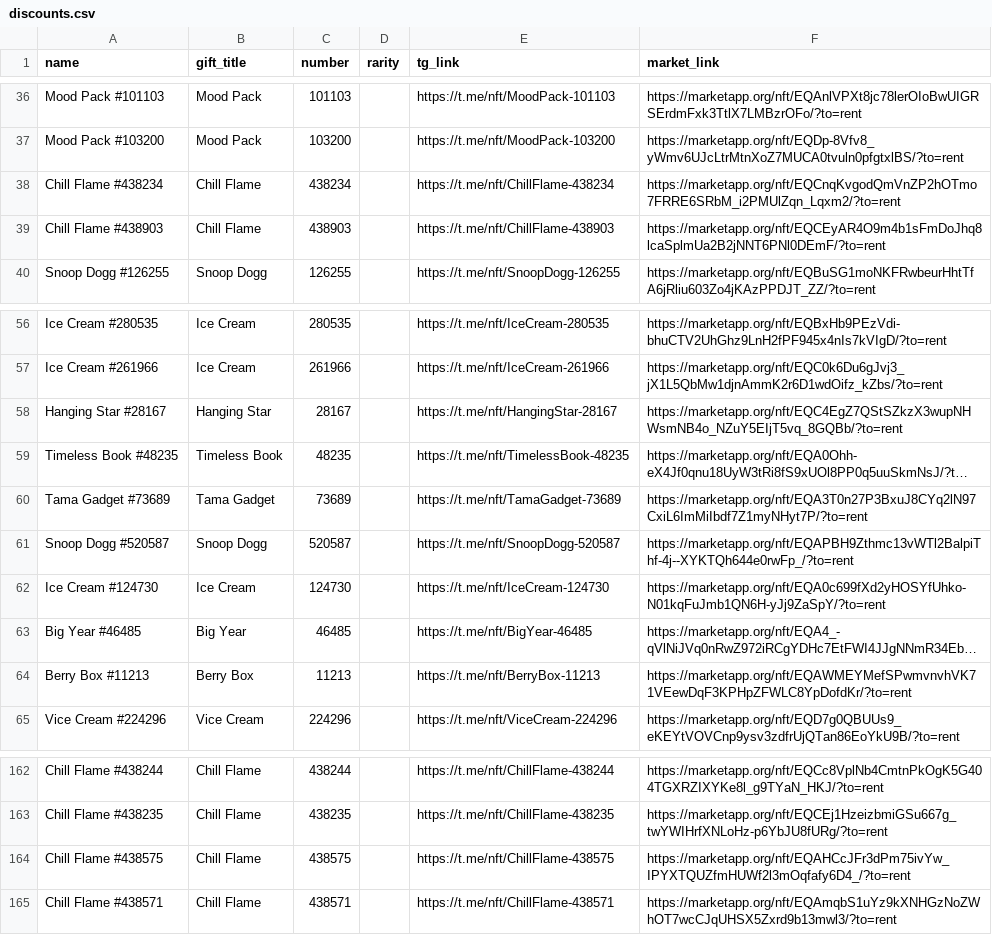
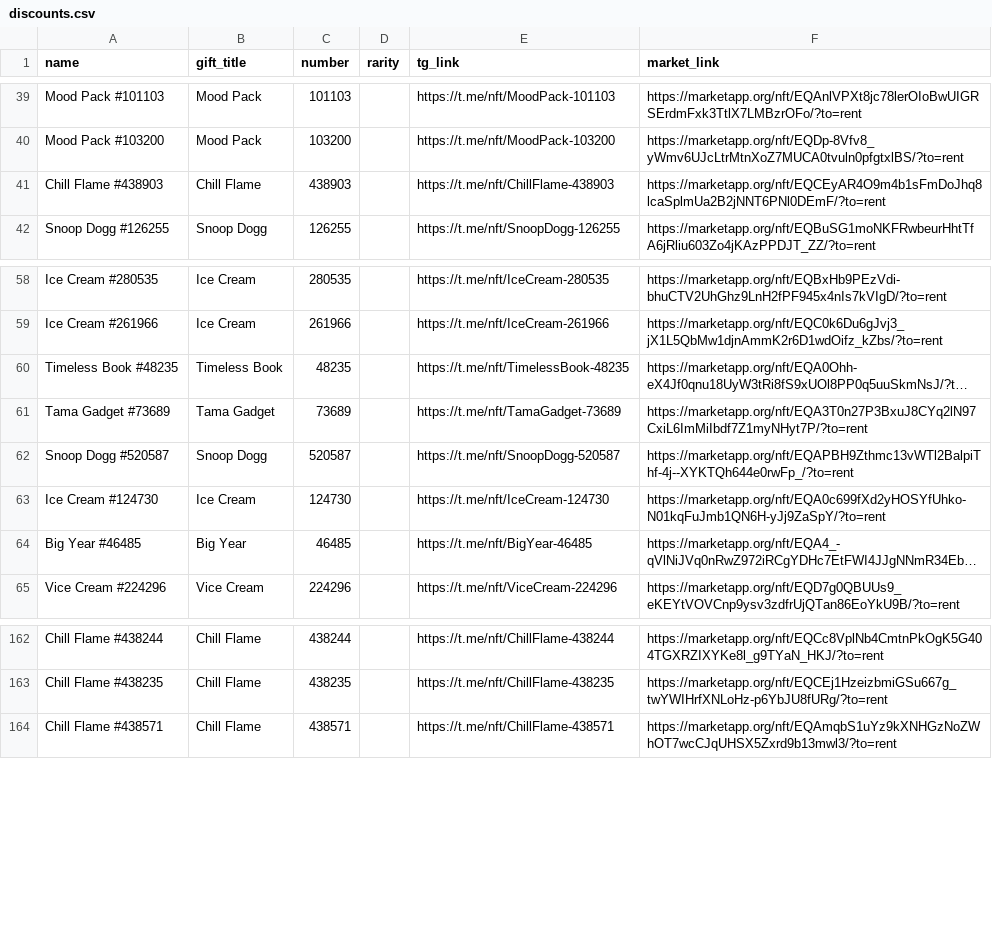
Before and after one commit to Zanjania0/duck-store, a CSV file: discounts.csv, drawn as a sheet; only a part is shown, gaps mark what is left out; long unchanged cells end in …; removed rows and columns are numbered as before the commit, all else as after; the diff covers the shown part only; the diff names each change by its address in the sheet, - before the commit and + after, or states it on an @@ line.

```diff
--- a/discounts.csv
+++ b/discounts.csv
-row 38: Chill Flame #438234 | Chill Flame | 438234 |  | https://t.me/nft/ChillFlame-438234 | https://marketapp.org/nft/EQCnqKvgodQmVnZP2hOTmo7FRRE6SRbM_i2PMUlZqn_Lqxm2/?to=rent
-row 58: Hanging Star #28167 | Hanging Star | 28167 |  | https://t.me/nft/HangingStar-28167 | https://marketapp.org/nft/EQC4EgZ7QStSZkzX3wupNHWsmNB4o_NZuY5EIjT5vq_8GQBb/?to=rent
-row 64: Berry Box #11213 | Berry Box | 11213 |  | https://t.me/nft/BerryBox-11213 | https://marketapp.org/nft/EQAWMEYMefSPwmvnvhVK71VEewDqF3KPHpZFWLC8YpDofdKr/?to=rent
-row 164: Chill Flame #438575 | Chill Flame | 438575 |  | https://t.me/nft/ChillFlame-438575 | https://marketapp.org/nft/EQAHCcJFr3dPm75ivYw_IPYXTQUZfmHUWf2l3mOqfafy6D4_/?to=rent
```
Also changed, not shown: 5 added rows, 7 removed rows and 1 moved row elsewhere in this file, 2 other files.
